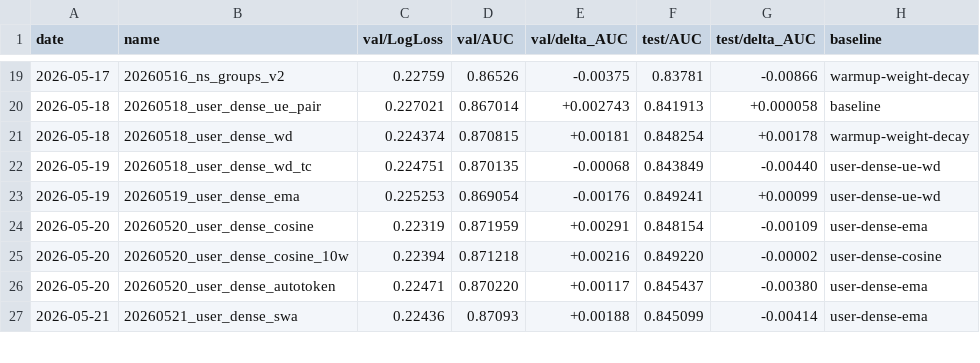
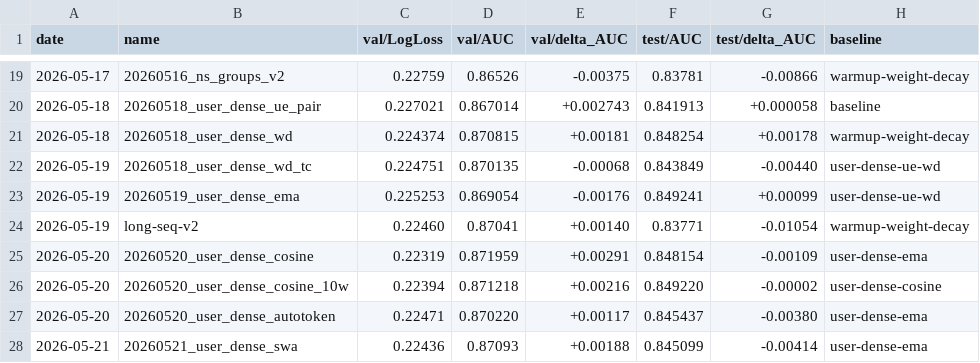
Before and after one commit to LvXinTao/TAAC2026, a CSV file: exp_result.csv, drawn as a sheet; only a part is shown, gaps mark what is left out; the diff names each change by its address in the sheet, - before the commit and + after, or states it on an @@ line.

Commit message:
feat: add long-seq and long-seq-v2 experiments, resolve merge conflict

```diff
--- a/exp_result.csv
+++ b/exp_result.csv
+row 24: 2026-05-19 | long-seq-v2 | 0.22460 | 0.87041 | +0.00140 | 0.83771 | -0.01054 | warmup-weight-decay
```
Also changed, not shown: 24 other files.
